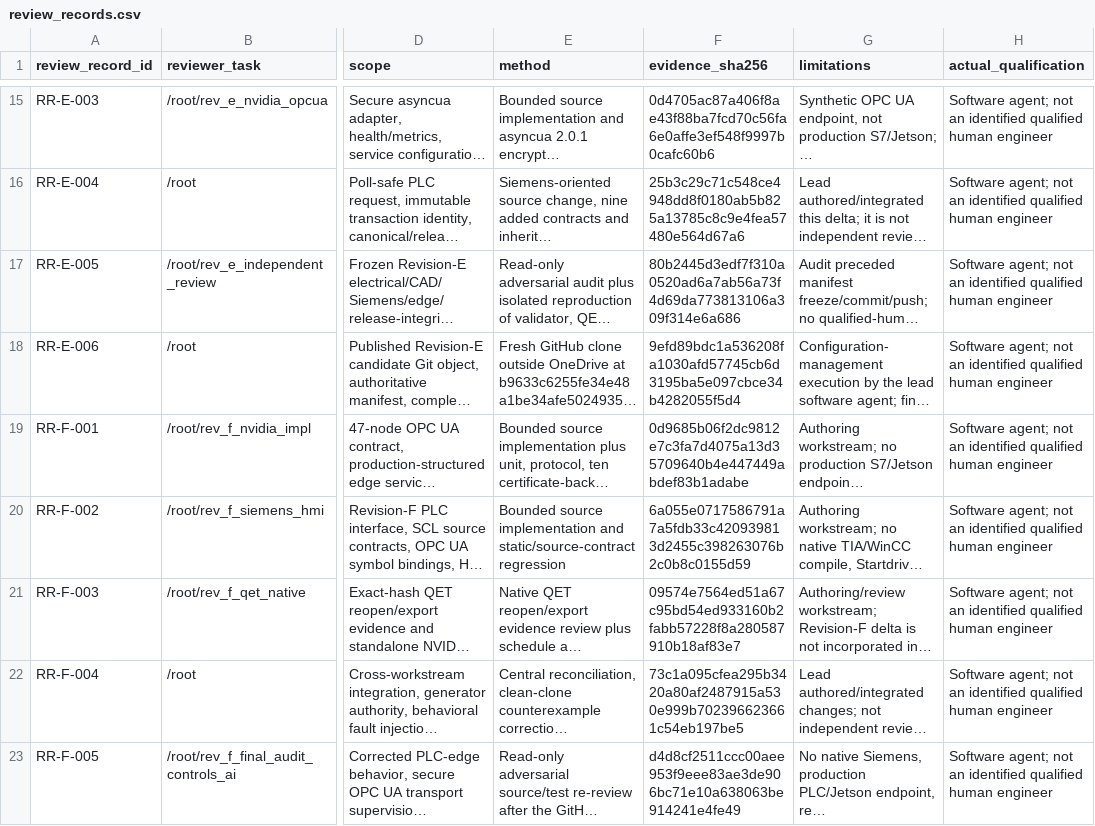
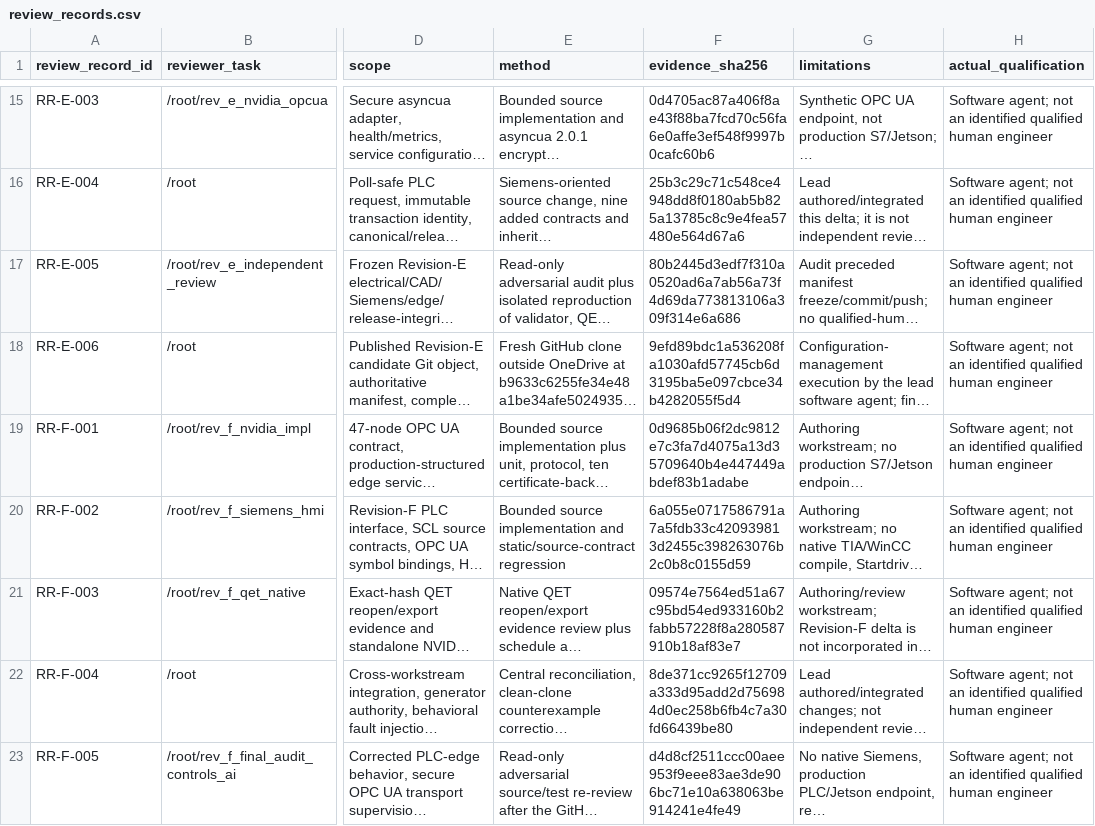
Before and after one commit to chad416/industry-grade-siemens-nvidia, a CSV file: 14_qa/review_records.csv, drawn as a sheet; only a part is shown, gaps mark what is left out; long unchanged cells end in …; the diff covers the shown part only; the diff names each change by its address in the sheet, - before the commit and + after, or states it on an @@ line.

```diff
--- a/14_qa/review_records.csv
+++ b/14_qa/review_records.csv
-F22 (evidence_sha256): 73c1a095cfea295b3420a80af2487915a530e999b702396623661c54eb197be5
+F22 (evidence_sha256): 8de371cc9265f12709a333d95add2d756984d0ec258b6fb4c7a30fd66439be80
```
Also changed, not shown: 4 edited cells elsewhere in this file, release/manifest.csv, 5 other files.
